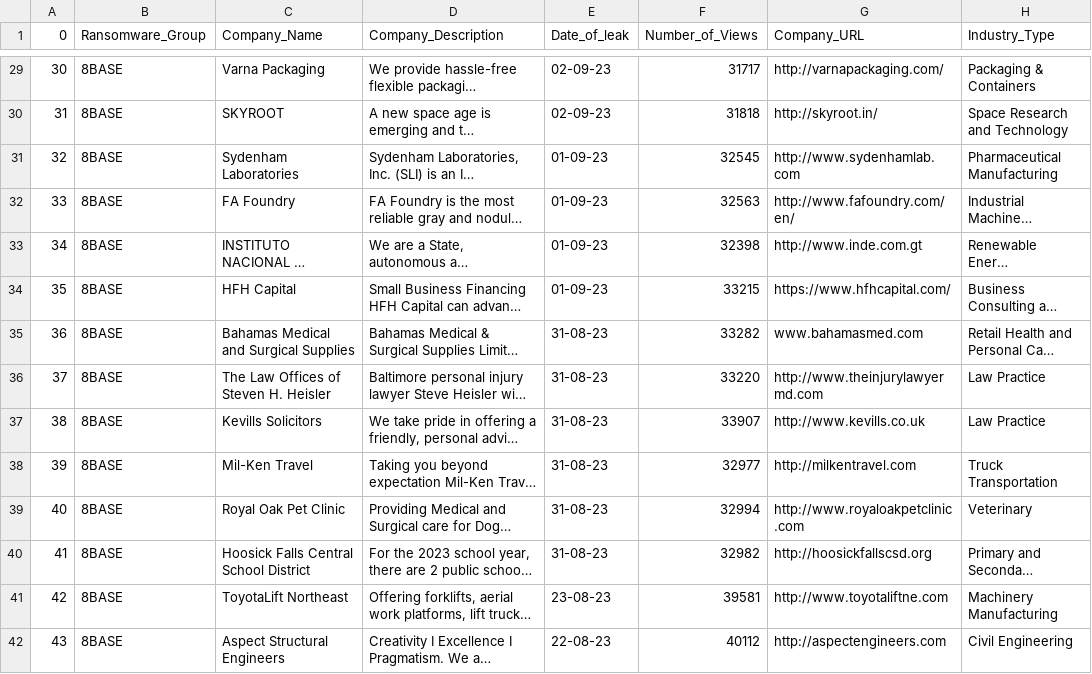
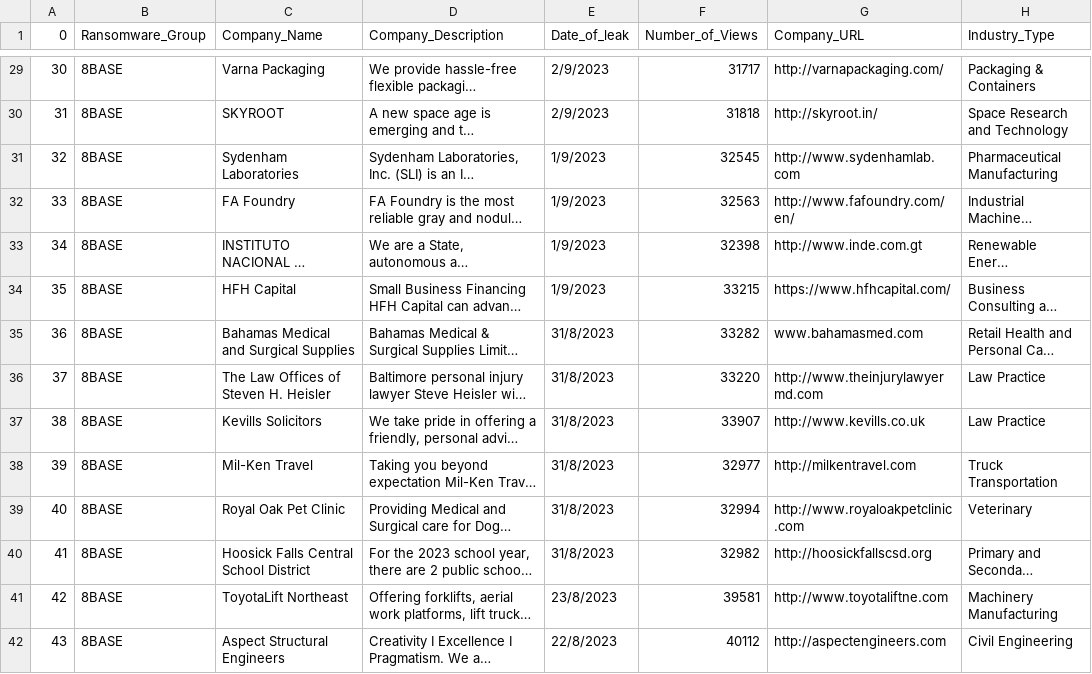
Before and after one commit to S-Samiksha/CZ4070_CTI, a CSV file: Submission Folder/8BASE.csv (was Cleaned_Data/8BASE.csv), drawn as a sheet; only a part is shown, gaps mark what is left out; long unchanged cells end in …; the diff covers the shown part only; the diff names each change by its address in the sheet, - before the commit and + after, or states it on an @@ line.

```diff
--- a/Cleaned_Data/8BASE.csv
+++ b/Submission Folder/8BASE.csv
-E29:E30 (Date_of_leak): 02-09-23
+E29:E30 (Date_of_leak): 2/9/2023
-E31:E34 (Date_of_leak): 01-09-23
+E31:E34 (Date_of_leak): 1/9/2023
-E35:E40 (Date_of_leak): 31-08-23
+E35:E40 (Date_of_leak): 31/8/2023
-E41 (Date_of_leak): 23-08-23
+E41 (Date_of_leak): 23/8/2023
-E42 (Date_of_leak): 22-08-23
+E42 (Date_of_leak): 22/8/2023
```
Also changed, not shown: 125 edited cells elsewhere in this file, 14 other files.
